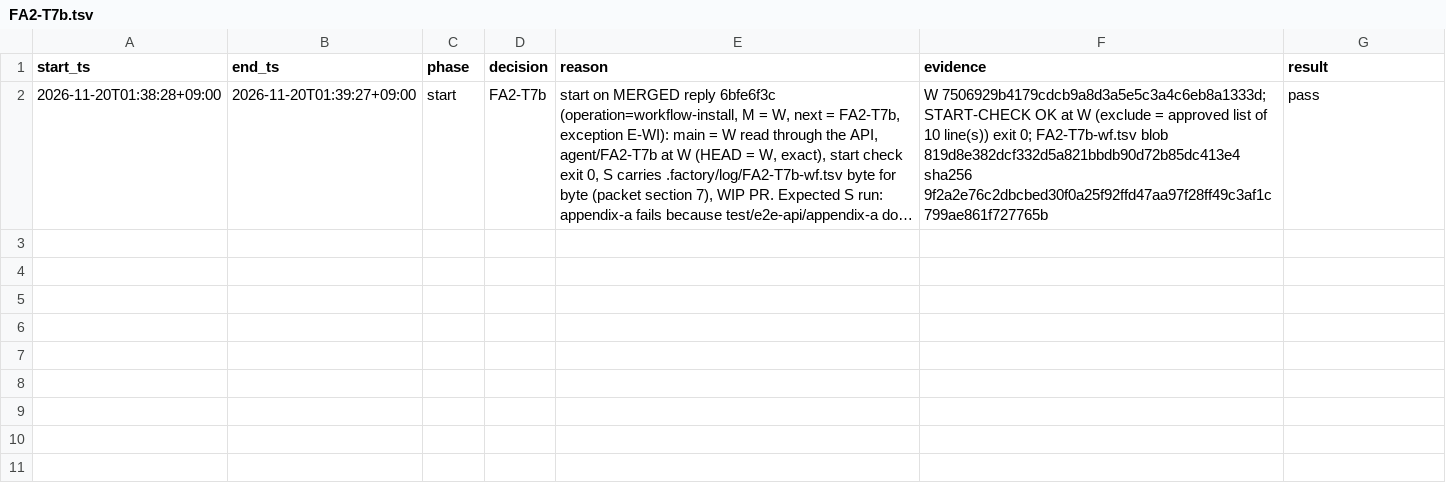
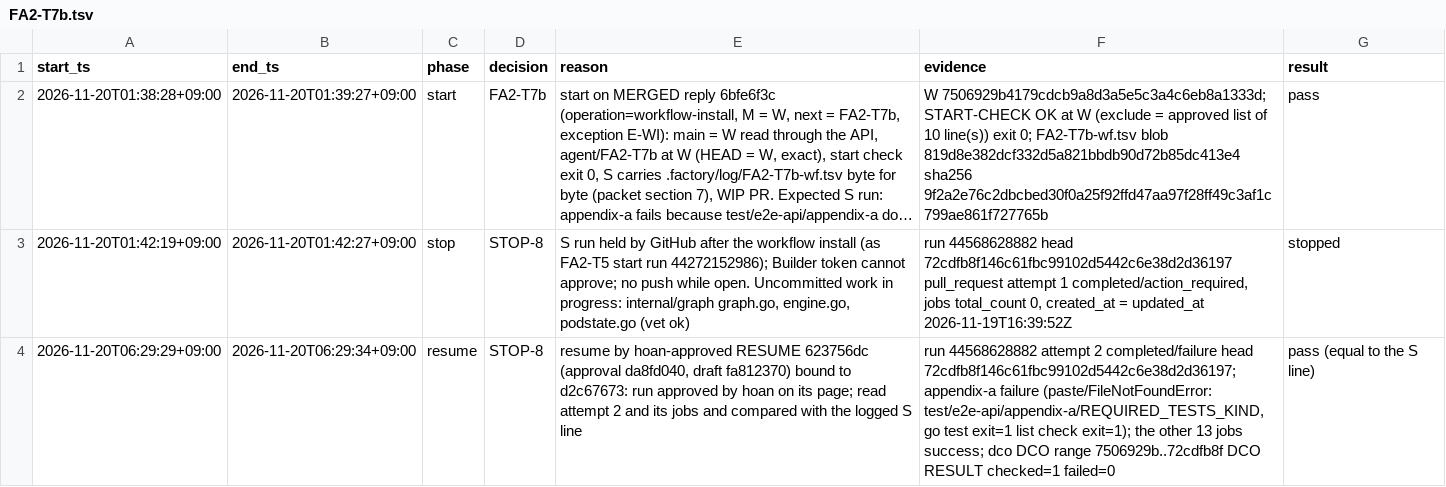
Before and after one commit to prdroom/intuitik, a TSV file: .factory/log/FA2-T7b.tsv, drawn as a sheet; only a part is shown; long unchanged cells end in …; the diff covers the shown part only; the diff names each change by its address in the sheet, - before the commit and + after, or states it on an @@ line.

Commit message:
FA2-T7b red: Appendix A judge, scenarios, kind test, Pod node state stubbed
Adds the Pod node state field and its call in Build, the C1 tests, the
judge tools/hk2judge with the C11 to C13 tests, the scenario manifests,
the appendix-a kind test and the verification map entry. podState is the
red stub of packet section 5: every core Pod is healthy with no text.

Signed-off-by: hoanmakes <192824589+hoanmakes@users.noreply.github.com>

```diff
--- a/.factory/log/FA2-T7b.tsv
+++ b/.factory/log/FA2-T7b.tsv
+row 3: 2026-11-20T01:42:19+09:00 | 2026-11-20T01:42:27+09:00 | stop | STOP-8 | S run held by GitHub after the workflow install (as FA2-T5 start run 44272152986); Builder token cannot approve; no push while open. Uncommitted work in progress: internal/graph graph.go, engine.go, podstate.go (vet ok) | run 44568628882 head 72cdfb8f146c61fbc99102d5442c6e38d2d36197 pull_request attempt 1 completed/action_required, jobs total_count 0, created_at = updated_at 2026-11-19T16:39:52Z | stopped
+row 4: 2026-11-20T06:29:29+09:00 | 2026-11-20T06:29:34+09:00 | resume | STOP-8 | resume by hoan-approved RESUME 623756dc (approval da8fd040, draft fa812370) bound to d2c67673: run approved by hoan on its page; read attempt 2 and its jobs and compared with the logged S line | run 44568628882 attempt 2 completed/failure head 72cdfb8f146c61fbc99102d5442c6e38d2d36197; appendix-a failure (paste/FileNotFoundError: test/e2e-api/appendix-a/REQUIRED_TESTS_KIND, go test exit=1 list check exit=1); the other 13 jobs success; dco DCO range 7506929b..72cdfb8f DCO RESULT checked=1 failed=0 | pass (equal to the S line)
```
Also changed, not shown: 2 added rows elsewhere in this file, 24 other files.
